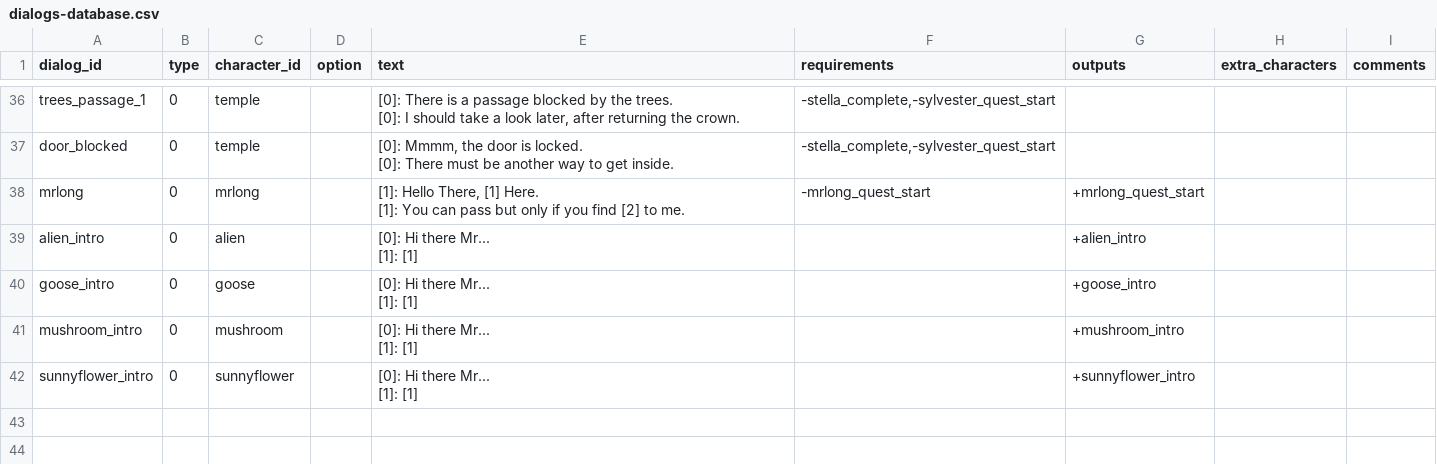
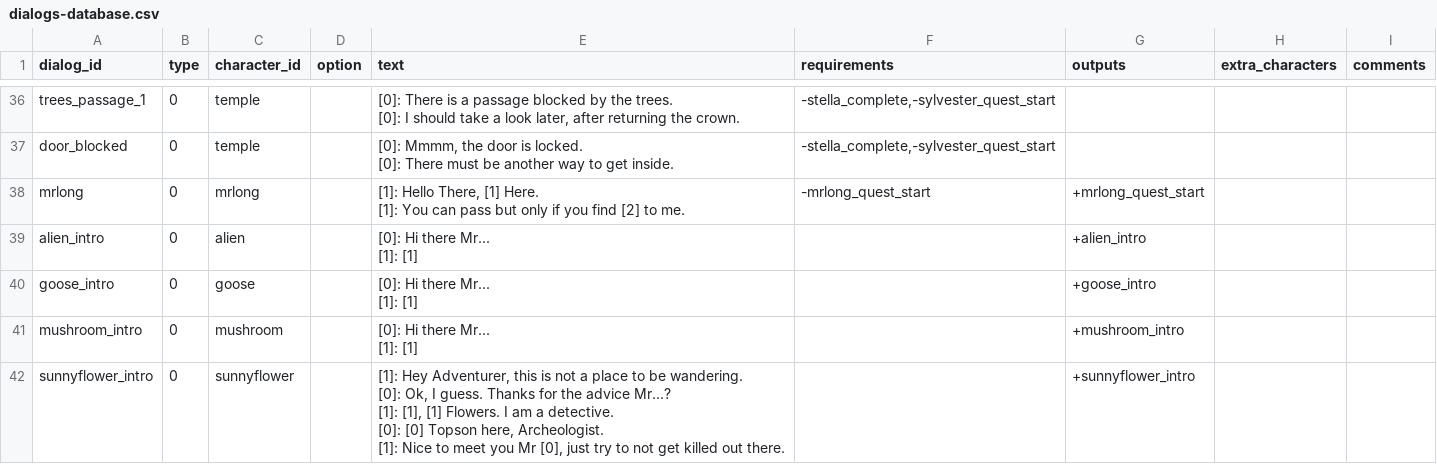
Before and after one commit to acoppes/gbjams, a CSV file: gbjam14/Assets/StreamingAssets/dialogs-database.csv, drawn as a sheet; only a part is shown, gaps mark what is left out.

Commit message:
added random message from sunny flowers

```diff
--- a/gbjam14/Assets/StreamingAssets/dialogs-database.csv
+++ b/gbjam14/Assets/StreamingAssets/dialogs-database.csv
@@ -130,3 +130,7 @@ mushroom_intro,0,mushroom,,"[0]: Hi there Mr...
 [1]: [1]",,+mushroom_intro,,
-sunnyflower_intro,0,sunnyflower,,"[0]: Hi there Mr...
-[1]: [1]",,+sunnyflower_intro,,
+sunnyflower_intro,0,sunnyflower,,"[1]: Hey Adventurer, this is not a place to be wandering.
+[0]: Ok, I guess. Thanks for the advice Mr...?
+[1]: [1], [1] Flowers. I am a detective.
+[0]: [0] Topson here, Archeologist.
+[1]: Nice to meet you Mr [0], just try to not get killed out there.
+",,+sunnyflower_intro,,
```
Also changed, not shown: 1 other file.
